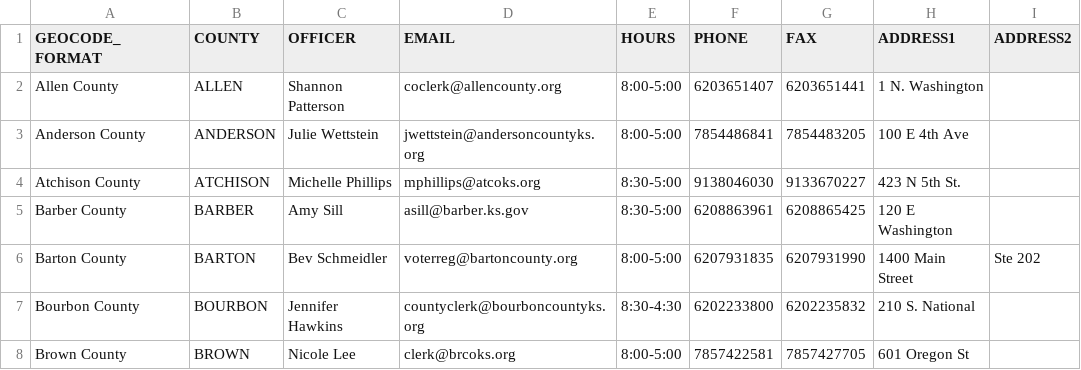
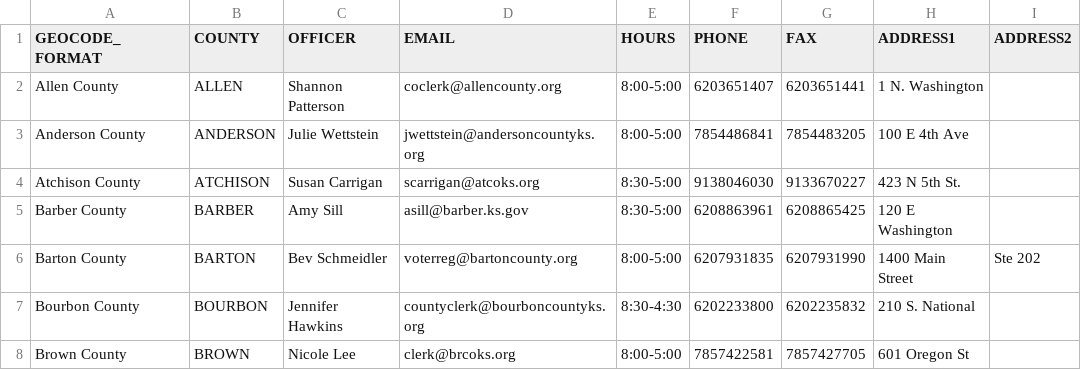
Before and after one commit to BlueprintKansas/v3.ksvotes.org, a CSV file: ksvotes/county-clerks.csv, drawn as a sheet; only a part is shown; the diff names each change by its address in the sheet, - before the commit and + after, or states it on an @@ line.

Commit message:
Update Atchison (#429)

```diff
--- a/ksvotes/county-clerks.csv
+++ b/ksvotes/county-clerks.csv
-C4 (OFFICER): Michelle Phillips
+C4 (OFFICER): Susan Carrigan
-D4 (EMAIL): mphillips@atcoks.org
+D4 (EMAIL): scarrigan@atcoks.org
```
